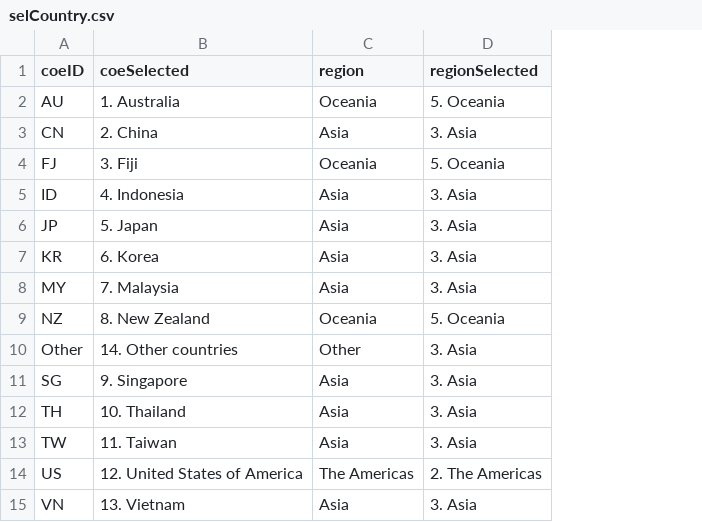
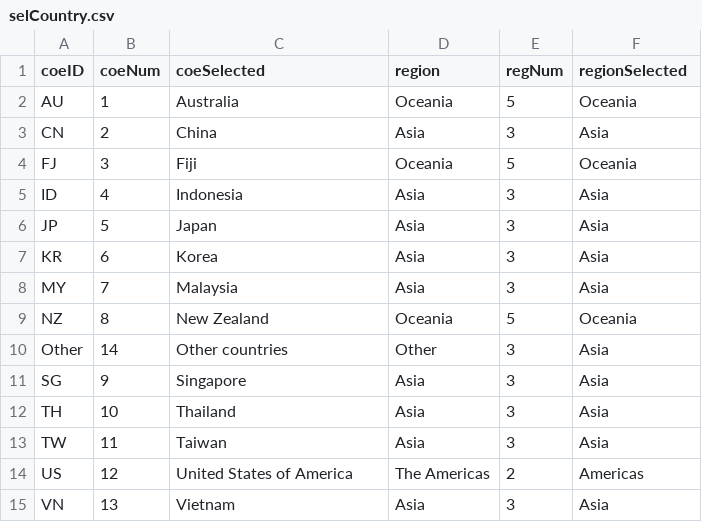
Before and after one commit to Tuvalu-Statistics-Office/tuvalu_IMTS_RAP, a CSV file: other/selCountry.csv, drawn as a sheet; addresses are those after the commit; the diff names each change by its address in the sheet, - before the commit and + after, or states it on an @@ line.

Commit message:
Updates on processing and tabulation. Updated the selected country file used for processing tables 6 and 7.

```diff
--- a/other/selCountry.csv
+++ b/other/selCountry.csv
+column B (coeNum), rows 2-15: 1 | 2 | 3 | 4 | 5 | 6 | 7 | 8 | 14 | 9 | 10 | 11 | 12 | 13
+column E (regNum), rows 2-15: 5 | 3 | 5 | 3 | 3 | 3 | 3 | 5 | 3 | 3 | 3 | 3 | 2 | 3
-C2 (coeSelected): 1. Australia
+C2 (coeSelected): Australia
-F2 (regionSelected): 5. Oceania
+F2 (regionSelected): Oceania
-C3 (coeSelected): 2. China
+C3 (coeSelected): China
-F3 (regionSelected): 3. Asia
+F3 (regionSelected): Asia
-C4 (coeSelected): 3. Fiji
+C4 (coeSelected): Fiji
-F4 (regionSelected): 5. Oceania
+F4 (regionSelected): Oceania
-C5 (coeSelected): 4. Indonesia
+C5 (coeSelected): Indonesia
-F5:F8 (regionSelected): 3. Asia
+F5:F8 (regionSelected): Asia
-C6 (coeSelected): 5. Japan
+C6 (coeSelected): Japan
-C7 (coeSelected): 6. Korea
+C7 (coeSelected): Korea
-C8 (coeSelected): 7. Malaysia
+C8 (coeSelected): Malaysia
-C9 (coeSelected): 8. New Zealand
+C9 (coeSelected): New Zealand
-F9 (regionSelected): 5. Oceania
+F9 (regionSelected): Oceania
-C10 (coeSelected): 14. Other countries
+C10 (coeSelected): Other countries
-F10:F13 (regionSelected): 3. Asia
+F10:F13 (regionSelected): Asia
-C11 (coeSelected): 9. Singapore
+C11 (coeSelected): Singapore
-C12 (coeSelected): 10. Thailand
+C12 (coeSelected): Thailand
-C13 (coeSelected): 11. Taiwan
+C13 (coeSelected): Taiwan
-C14 (coeSelected): 12. United States of America
+C14 (coeSelected): United States of America
-F14 (regionSelected): 2. The Americas
+F14 (regionSelected): Americas
-C15 (coeSelected): 13. Vietnam
+C15 (coeSelected): Vietnam
-F15 (regionSelected): 3. Asia
+F15 (regionSelected): Asia
```
Also changed, not shown: 2 other files.
